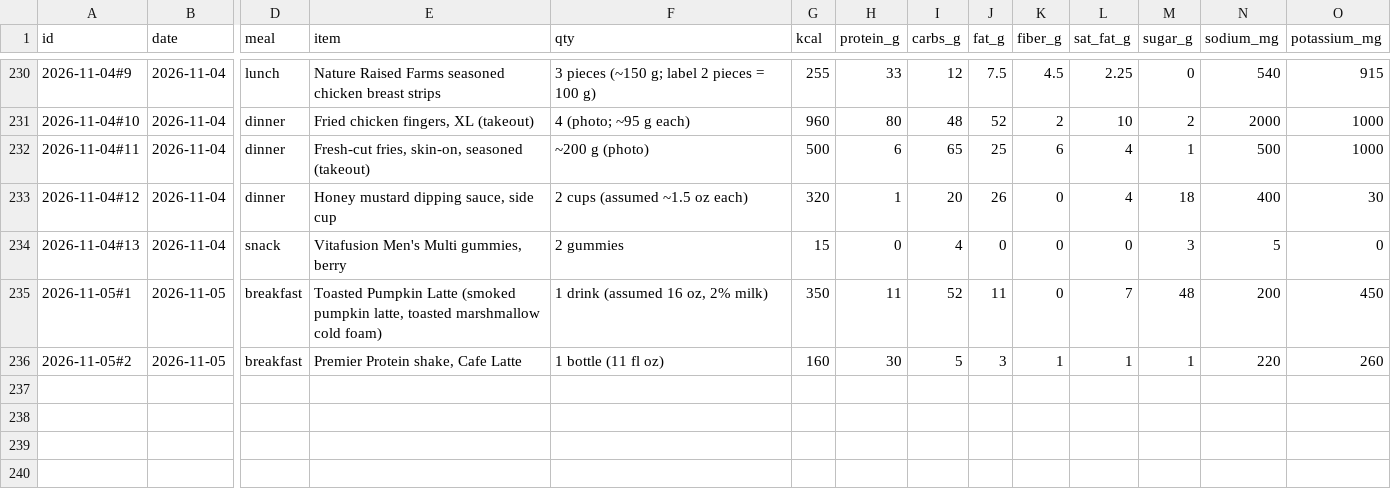
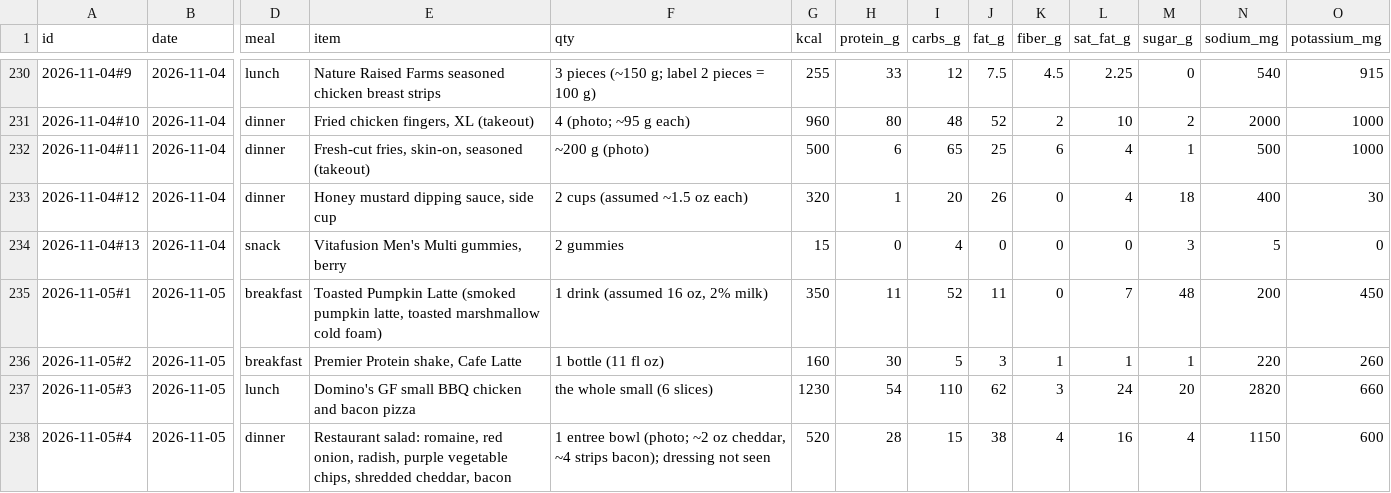
Before and after one commit to bro2jo/leyenda, a CSV file: real/logs/food_entries.csv, drawn as a sheet; only a part is shown, gaps mark what is left out; rows hold the shown columns only; the diff names each change by its address in the sheet, - before the commit and + after, or states it on an @@ line.

```diff
--- a/real/logs/food_entries.csv
+++ b/real/logs/food_entries.csv
+row 237: 2026-11-05#3 | 2026-11-05 | lunch | Domino's GF small BBQ chicken and bacon pizza | the whole small (6 slices) | 1230 | 54 | 110 | 62 | 3 | 24 | 20 | 2820 | 660
+row 238: 2026-11-05#4 | 2026-11-05 | dinner | Restaurant salad: romaine, red onion, radish, purple vegetable chips, shredded cheddar, bacon | 1 entree bowl (photo; ~2 oz cheddar, ~4 strips bacon); dressing not seen | 520 | 28 | 15 | 38 | 4 | 16 | 4 | 1150 | 600
```
Also changed, not shown: real/logs/nutrition_log.csv, 2 other files.
